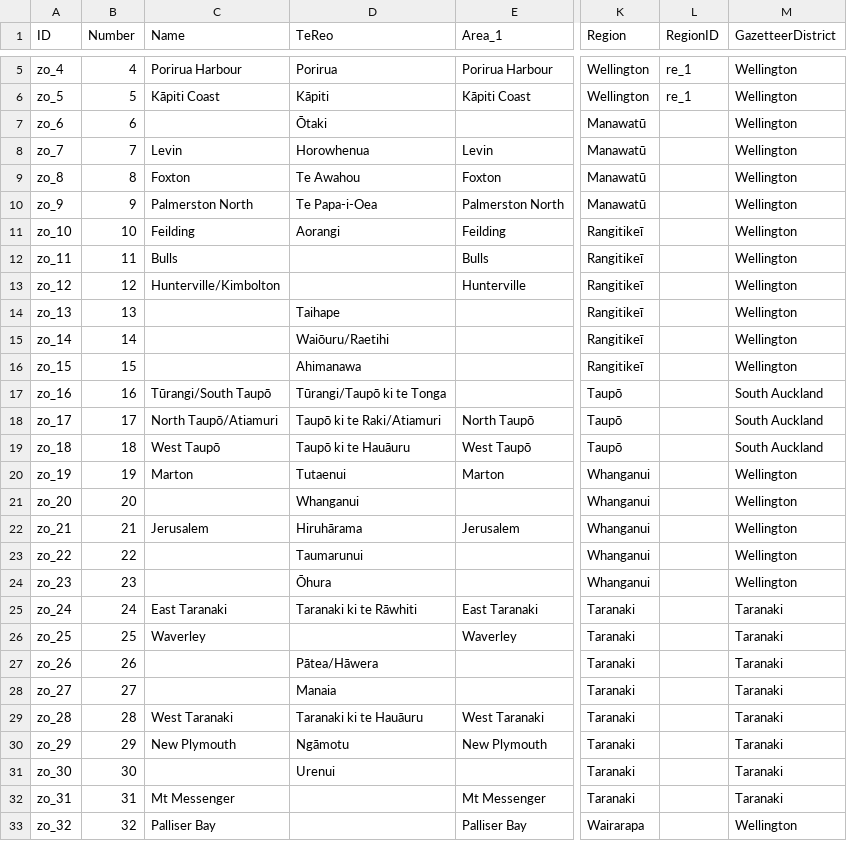
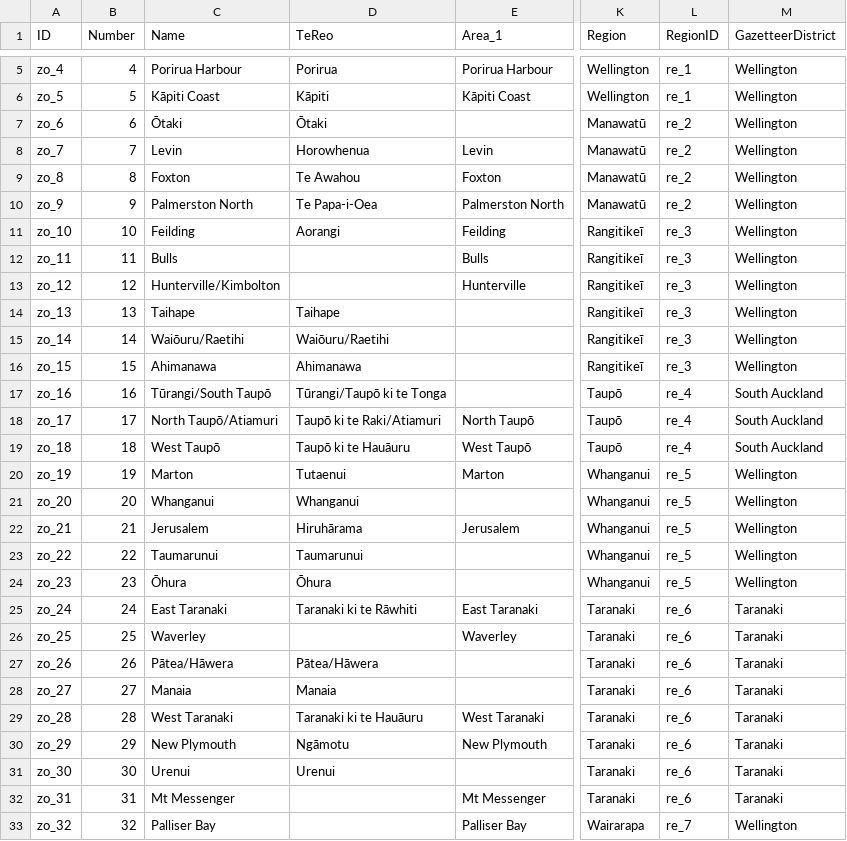
Before and after one commit to markhoney/ingoa.nz, a TSV file: src/data/source/Ingoa - Zones.tsv, drawn as a sheet; only a part is shown, gaps mark what is left out; the diff covers the shown part only; the diff names each change by its address in the sheet, - before the commit and + after, or states it on an @@ line.

```diff
--- a/src/data/source/Ingoa - Zones.tsv
+++ b/src/data/source/Ingoa - Zones.tsv
-C7 (Name): (empty)
+C7 (Name): Ōtaki
-L7:L10 (RegionID): (empty)
+L7:L10 (RegionID): re_2
-L11:L16 (RegionID): (empty)
+L11:L16 (RegionID): re_3
-C14 (Name): (empty)
+C14 (Name): Taihape
-C15 (Name): (empty)
+C15 (Name): Waiōuru/Raetihi
-C16 (Name): (empty)
+C16 (Name): Ahimanawa
-L17:L19 (RegionID): (empty)
+L17:L19 (RegionID): re_4
-L20:L24 (RegionID): (empty)
+L20:L24 (RegionID): re_5
-C21 (Name): (empty)
+C21 (Name): Whanganui
-C23 (Name): (empty)
+C23 (Name): Taumarunui
-C24 (Name): (empty)
+C24 (Name): Ōhura
-L25:L32 (RegionID): (empty)
+L25:L32 (RegionID): re_6
-C27 (Name): (empty)
+C27 (Name): Pātea/Hāwera
-C28 (Name): (empty)
+C28 (Name): Manaia
-C31 (Name): (empty)
+C31 (Name): Urenui
-L33 (RegionID): (empty)
+L33 (RegionID): re_7
```
Also changed, not shown: 83 edited cells elsewhere in this file, src/data/source/Ingoa - Regions.tsv, 34 other files.
